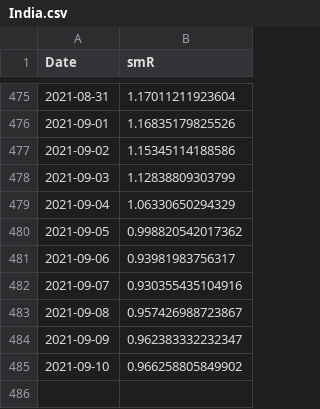
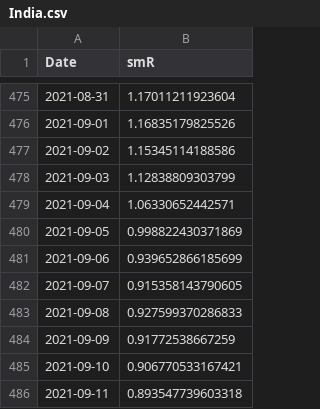
Before and after one commit to nishanshaik/sunset_angels-jump, a CSV file: India.csv, drawn as a sheet; only a part is shown, gaps mark what is left out.

```diff
--- a/India.csv
+++ b/India.csv
@@ -478,8 +478,9 @@
 2021-09-03,1.12838809303799
-2021-09-04,1.06330650294329
-2021-09-05,0.998820542017362
-2021-09-06,0.93981983756317
-2021-09-07,0.930355435104916
-2021-09-08,0.957426988723867
-2021-09-09,0.962383332232347
-2021-09-10,0.966258805849902
+2021-09-04,1.06330652442571
+2021-09-05,0.998822430371869
+2021-09-06,0.939652866185699
+2021-09-07,0.915358143790605
+2021-09-08,0.927599370286833
+2021-09-09,0.91772538667259
+2021-09-10,0.906770533167421
+2021-09-11,0.893547739603318
```
Also changed, not shown: States.csv, 38 other files.
